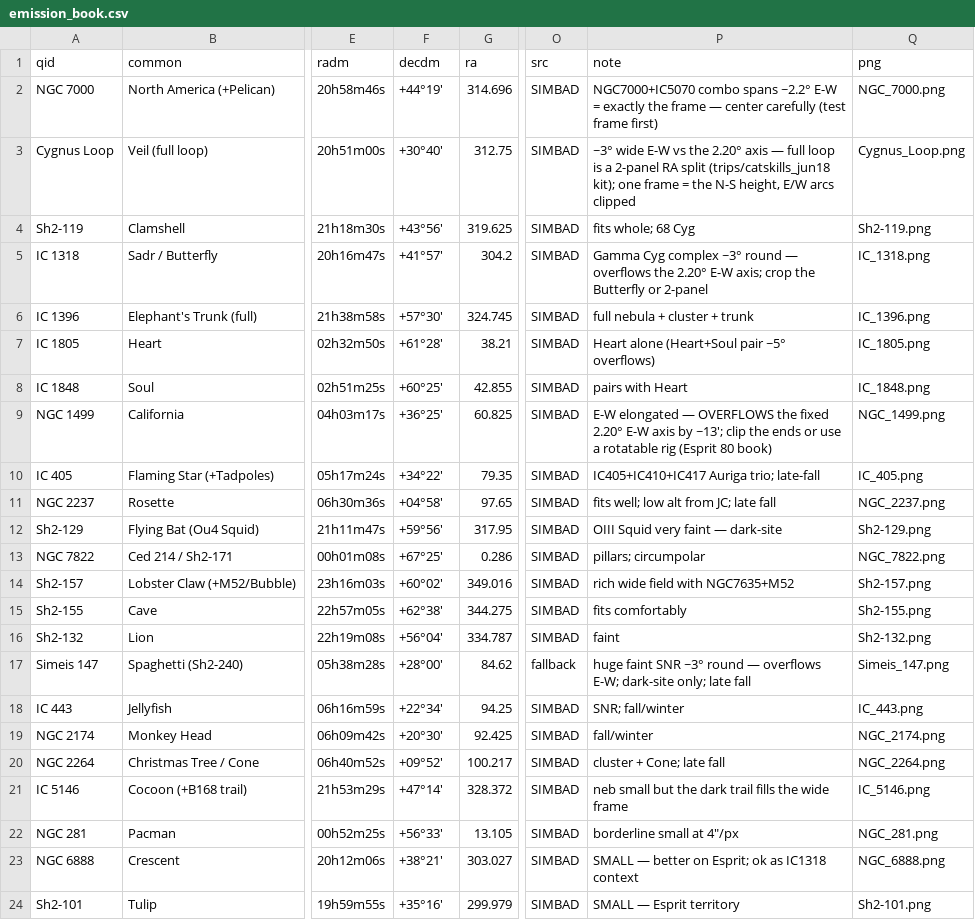
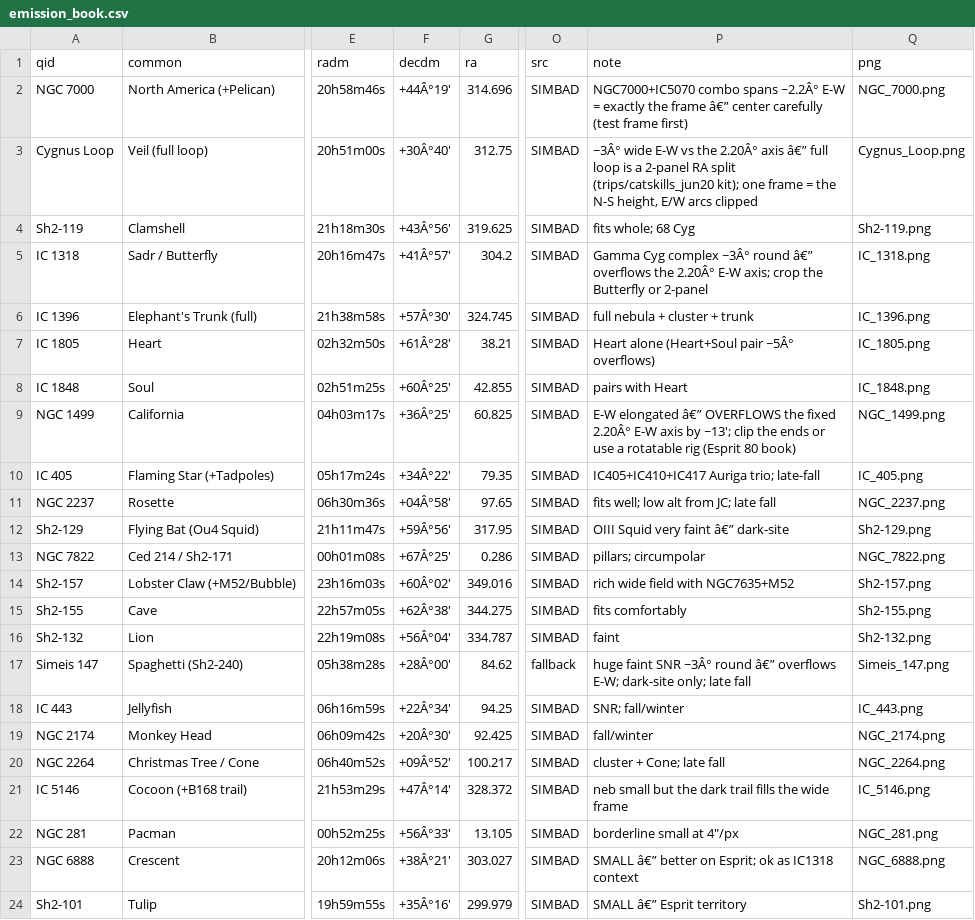
Before and after one commit to dbyrne/mira, a CSV file: output/books/s30_emission_book/emission_book.csv, drawn as a sheet; only a part is shown, gaps mark what is left out; the diff covers the shown part only; the diff names each change by its address in the sheet, - before the commit and + after, or states it on an @@ line.

```diff
--- a/output/books/s30_emission_book/emission_book.csv
+++ b/output/books/s30_emission_book/emission_book.csv
-F2 (decdm): +44°19'
+F2 (decdm): +44Â°19'
-P2 (note): …combo spans ~2.2° E-W = exactly the frame — center carefully…
+P2 (note): …combo spans ~2.2Â° E-W = exactly the frame â€” center carefully…
-F3 (decdm): +30°40'
+F3 (decdm): +30Â°40'
-P3 (note): ~3° wide E-W vs the 2.20° axis — full loop is a 2-panel RA split (trips/catskills_jun18 kit); one…
+P3 (note): ~3Â° wide E-W vs the 2.20Â° axis â€” full loop is a 2-panel RA split (trips/catskills_jun20 kit); one…
-F4 (decdm): +43°56'
+F4 (decdm): +43Â°56'
-F5 (decdm): +41°57'
+F5 (decdm): +41Â°57'
-P5 (note): …Cyg complex ~3° round — overflows the 2.20° E-W axis;…
+P5 (note): …Cyg complex ~3Â° round â€” overflows the 2.20Â° E-W axis;…
-F6 (decdm): +57°30'
+F6 (decdm): +57Â°30'
-F7 (decdm): +61°28'
+F7 (decdm): +61Â°28'
-P7 (note): Heart alone (Heart+Soul pair ~5° overflows)
+P7 (note): Heart alone (Heart+Soul pair ~5Â° overflows)
-F8 (decdm): +60°25'
+F8 (decdm): +60Â°25'
-F9 (decdm): +36°25'
+F9 (decdm): +36Â°25'
-P9 (note): E-W elongated — OVERFLOWS the fixed 2.20° E-W axis…
+P9 (note): E-W elongated â€” OVERFLOWS the fixed 2.20Â° E-W axis…
-F10 (decdm): +34°22'
+F10 (decdm): +34Â°22'
-F11 (decdm): +04°58'
+F11 (decdm): +04Â°58'
-F12 (decdm): +59°56'
+F12 (decdm): +59Â°56'
-P12 (note): OIII Squid very faint — dark-site
+P12 (note): OIII Squid very faint â€” dark-site
-F13 (decdm): +67°25'
+F13 (decdm): +67Â°25'
-F14 (decdm): +60°02'
+F14 (decdm): +60Â°02'
-F15 (decdm): +62°38'
+F15 (decdm): +62Â°38'
-F16 (decdm): +56°04'
+F16 (decdm): +56Â°04'
-F17 (decdm): +28°00'
+F17 (decdm): +28Â°00'
-P17 (note): …faint SNR ~3° round — overflows E-W;…
+P17 (note): …faint SNR ~3Â° round â€” overflows E-W;…
-F18 (decdm): +22°34'
+F18 (decdm): +22Â°34'
-F19 (decdm): +20°30'
+F19 (decdm): +20Â°30'
-F20 (decdm): +09°52'
+F20 (decdm): +09Â°52'
-F21 (decdm): +47°14'
+F21 (decdm): +47Â°14'
-F22 (decdm): +56°33'
+F22 (decdm): +56Â°33'
-F23 (decdm): +38°21'
+F23 (decdm): +38Â°21'
-P23 (note): SMALL — better on…
+P23 (note): SMALL â€” better on…
-F24 (decdm): +35°16'
+F24 (decdm): +35Â°16'
-P24 (note): SMALL — Esprit territory
+P24 (note): SMALL â€” Esprit territory
```
Also changed, not shown: 10 edited cells elsewhere in this file, output/runs/esprit120_jc/emission/dso_plan.csv, output/runs/esprit80_jc/emission/dso_plan.csv, 48 other files.
